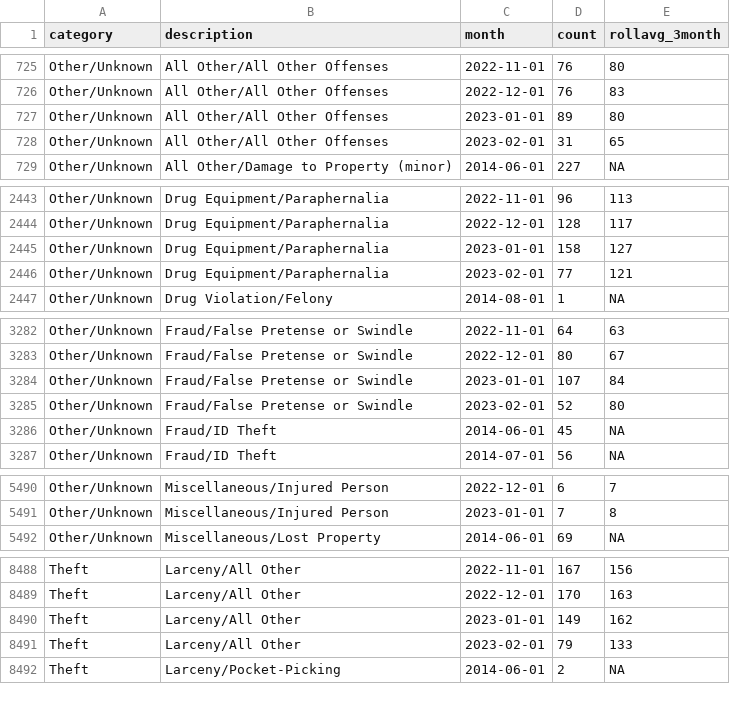
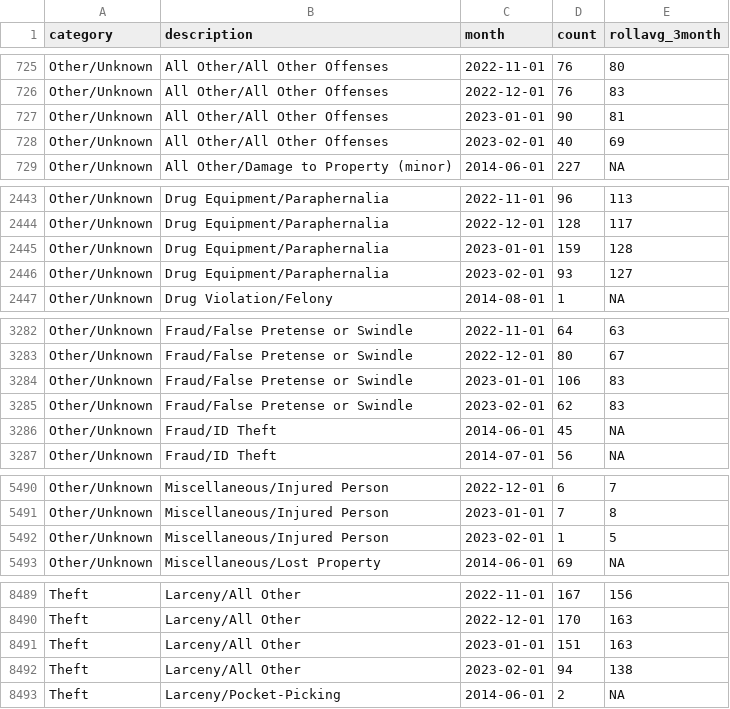
Before and after one commit to abcotvdata/safetytracker_raleigh, a CSV file: data/output/monthly/citywide_detailed_monthly.csv, drawn as a sheet; only a part is shown, gaps mark what is left out; the diff covers the shown part only.

Commit message:
New crime data collected

```diff
--- a/data/output/monthly/citywide_detailed_monthly.csv
+++ b/data/output/monthly/citywide_detailed_monthly.csv
@@ -726,4 +726,4 @@ Other/Unknown,All Other/All Other Offenses,2022-11-01,76,80
 Other/Unknown,All Other/All Other Offenses,2022-12-01,76,83
-Other/Unknown,All Other/All Other Offenses,2023-01-01,89,80
-Other/Unknown,All Other/All Other Offenses,2023-02-01,31,65
+Other/Unknown,All Other/All Other Offenses,2023-01-01,90,81
+Other/Unknown,All Other/All Other Offenses,2023-02-01,40,69
 Other/Unknown,All Other/Damage to Property (minor),2014-06-01,227,NA
@@ -2444,4 +2444,4 @@ Other/Unknown,Drug Equipment/Paraphernalia,2022-11-01,96,113
 Other/Unknown,Drug Equipment/Paraphernalia,2022-12-01,128,117
-Other/Unknown,Drug Equipment/Paraphernalia,2023-01-01,158,127
-Other/Unknown,Drug Equipment/Paraphernalia,2023-02-01,77,121
+Other/Unknown,Drug Equipment/Paraphernalia,2023-01-01,159,128
+Other/Unknown,Drug Equipment/Paraphernalia,2023-02-01,93,127
 Other/Unknown,Drug Violation/Felony,2014-08-01,1,NA
@@ -3283,4 +3283,4 @@ Other/Unknown,Fraud/False Pretense or Swindle,2022-11-01,64,63
 Other/Unknown,Fraud/False Pretense or Swindle,2022-12-01,80,67
-Other/Unknown,Fraud/False Pretense or Swindle,2023-01-01,107,84
-Other/Unknown,Fraud/False Pretense or Swindle,2023-02-01,52,80
+Other/Unknown,Fraud/False Pretense or Swindle,2023-01-01,106,83
+Other/Unknown,Fraud/False Pretense or Swindle,2023-02-01,62,83
 Other/Unknown,Fraud/ID Theft,2014-06-01,45,NA
@@ -5491,2 +5491,3 @@ Other/Unknown,Miscellaneous/Injured Person,2022-12-01,6,7
 Other/Unknown,Miscellaneous/Injured Person,2023-01-01,7,8
+Other/Unknown,Miscellaneous/Injured Person,2023-02-01,1,5
 Other/Unknown,Miscellaneous/Lost Property,2014-06-01,69,NA
@@ -8489,4 +8490,4 @@ Theft,Larceny/All Other,2022-11-01,167,156
 Theft,Larceny/All Other,2022-12-01,170,163
-Theft,Larceny/All Other,2023-01-01,149,162
-Theft,Larceny/All Other,2023-02-01,79,133
+Theft,Larceny/All Other,2023-01-01,151,163
+Theft,Larceny/All Other,2023-02-01,94,138
 Theft,Larceny/Pocket-Picking,2014-06-01,2,NA
```
Also changed, not shown: 96 edited cells elsewhere in this file, data/output/city/citywide_category.csv, data/output/districts/burglaries_district.csv, 46 other files.
